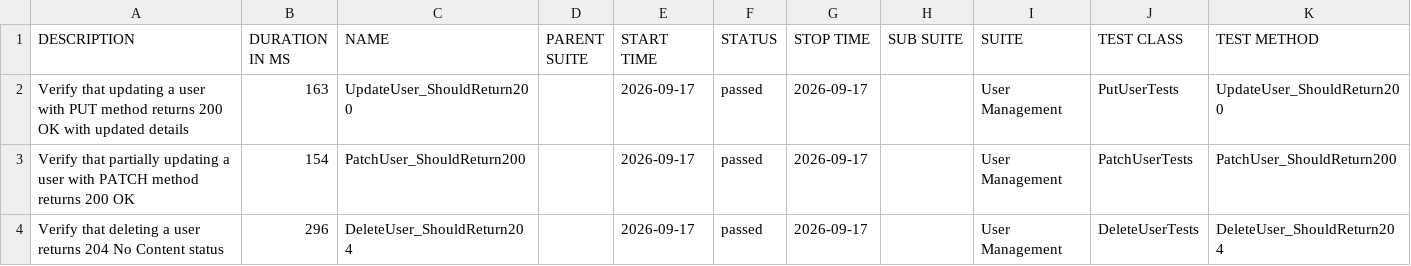
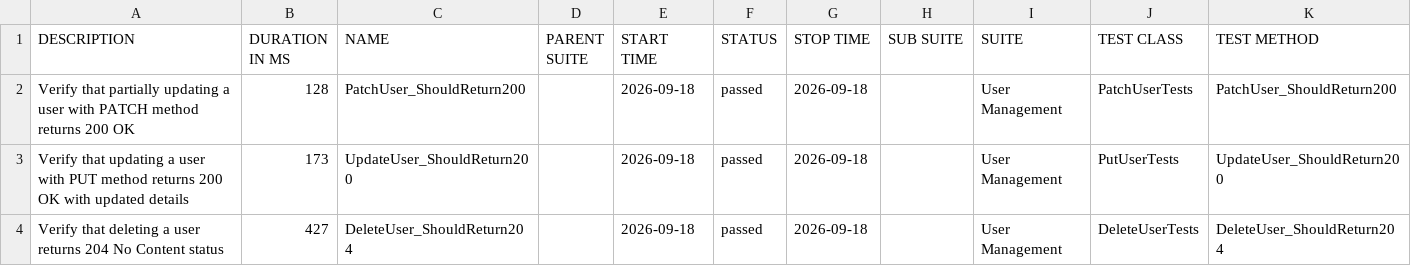
Before and after one commit to ITTVaidantGarg/Reqres-Api-GithubAction, a CSV file: regression/data/suites.csv, drawn as a sheet.

```diff
--- a/regression/data/suites.csv
+++ b/regression/data/suites.csv
@@ -1,4 +1,4 @@
 "DESCRIPTION","DURATION IN MS","NAME","PARENT SUITE","START TIME","STATUS","STOP TIME","SUB SUITE","SUITE","TEST CLASS","TEST METHOD"
-"Verify that updating a user with PUT method returns 200 OK with updated details","163","UpdateUser_ShouldReturn200","","2026-09-17","passed","2026-09-17","","User Management","PutUserTests","UpdateUser_ShouldReturn200"
-"Verify that partially updating a user with PATCH method returns 200 OK","154","PatchUser_ShouldReturn200","","2026-09-17","passed","2026-09-17","","User Management","PatchUserTests","PatchUser_ShouldReturn200"
-"Verify that deleting a user returns 204 No Content status","296","DeleteUser_ShouldReturn204","","2026-09-17","passed","2026-09-17","","User Management","DeleteUserTests","DeleteUser_ShouldReturn204"
+"Verify that partially updating a user with PATCH method returns 200 OK","128","PatchUser_ShouldReturn200","","2026-09-18","passed","2026-09-18","","User Management","PatchUserTests","PatchUser_ShouldReturn200"
+"Verify that updating a user with PUT method returns 200 OK with updated details","173","UpdateUser_ShouldReturn200","","2026-09-18","passed","2026-09-18","","User Management","PutUserTests","UpdateUser_ShouldReturn200"
+"Verify that deleting a user returns 204 No Content status","427","DeleteUser_ShouldReturn204","","2026-09-18","passed","2026-09-18","","User Management","DeleteUserTests","DeleteUser_ShouldReturn204"
```
Also changed, not shown: 25 other files.
